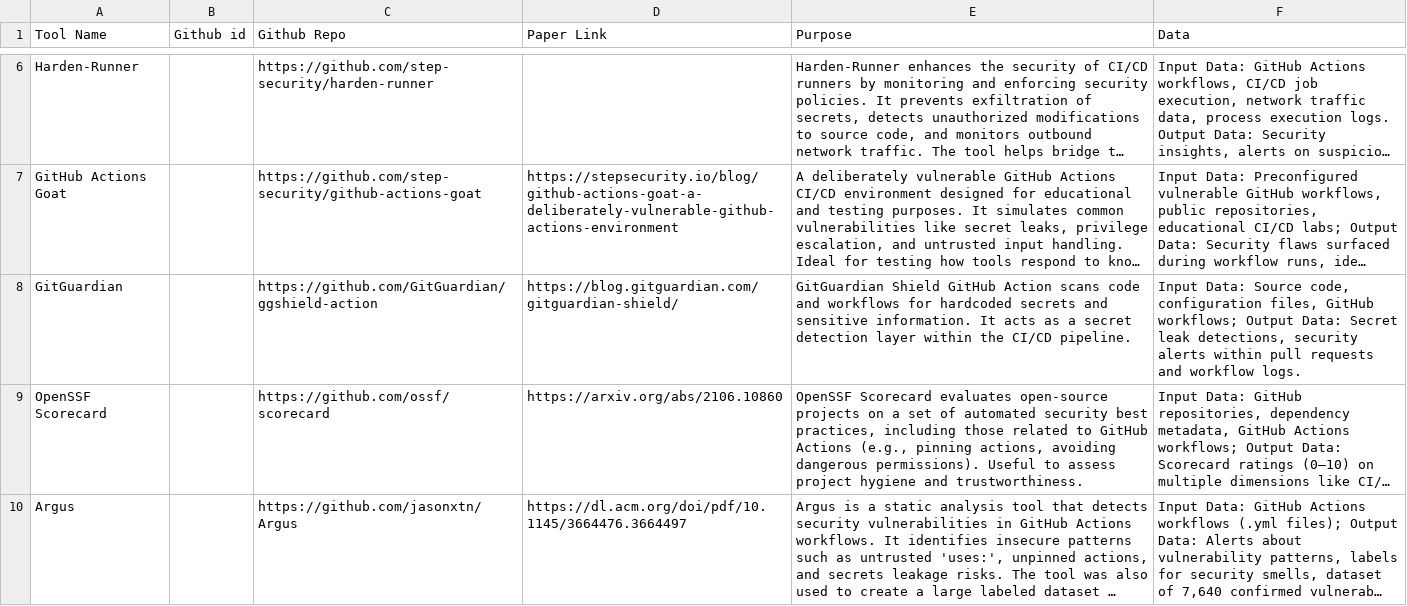
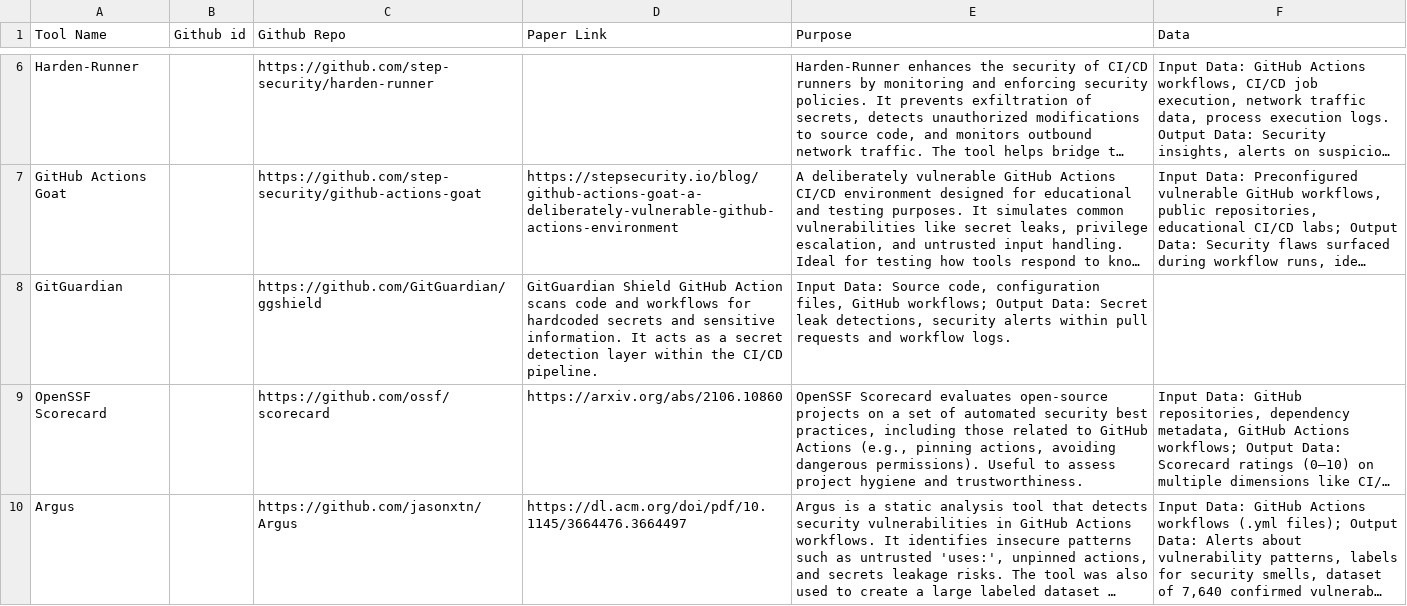
Before and after one commit to sparkrew/github-actions-security, a CSV file: tools.csv, drawn as a sheet; only a part is shown, gaps mark what is left out; long unchanged cells end in …; the diff names each change by its address in the sheet, - before the commit and + after, or states it on an @@ line.

Commit message:
Update tools.csv

```diff
--- a/tools.csv
+++ b/tools.csv
-C8 (Github Repo): https://github.com/GitGuardian/ggshield-action
+C8 (Github Repo): https://github.com/GitGuardian/ggshield
-D8 (Paper Link): https://blog.gitguardian.com/gitguardian-shield/
+D8 (Paper Link): GitGuardian Shield GitHub Action scans code and workflows for hardcoded secrets and sensitive information. It acts as a secret detection layer within the CI/CD pipeline.
-E8 (Purpose): GitGuardian Shield GitHub Action scans code and workflows for hardcoded secrets and sensitive information. It acts as a secret detection layer within the CI/CD pipeline.
+E8 (Purpose): Input Data: Source code, configuration files, GitHub workflows; Output Data: Secret leak detections, security alerts within pull requests and workflow logs.
-F8 (Data): Input Data: Source code, configuration files, GitHub workflows; Output Data: Secret leak detections, security alerts within pull requests and workflow logs.
+F8 (Data): (empty)
```
